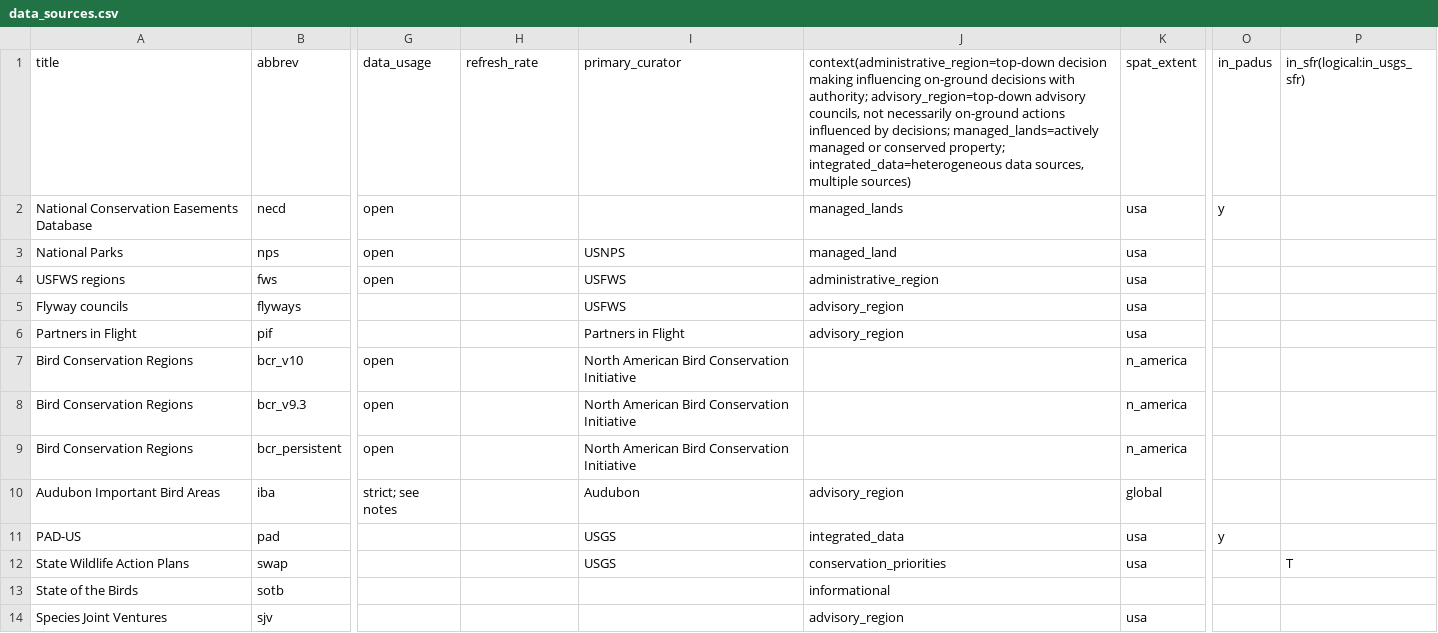
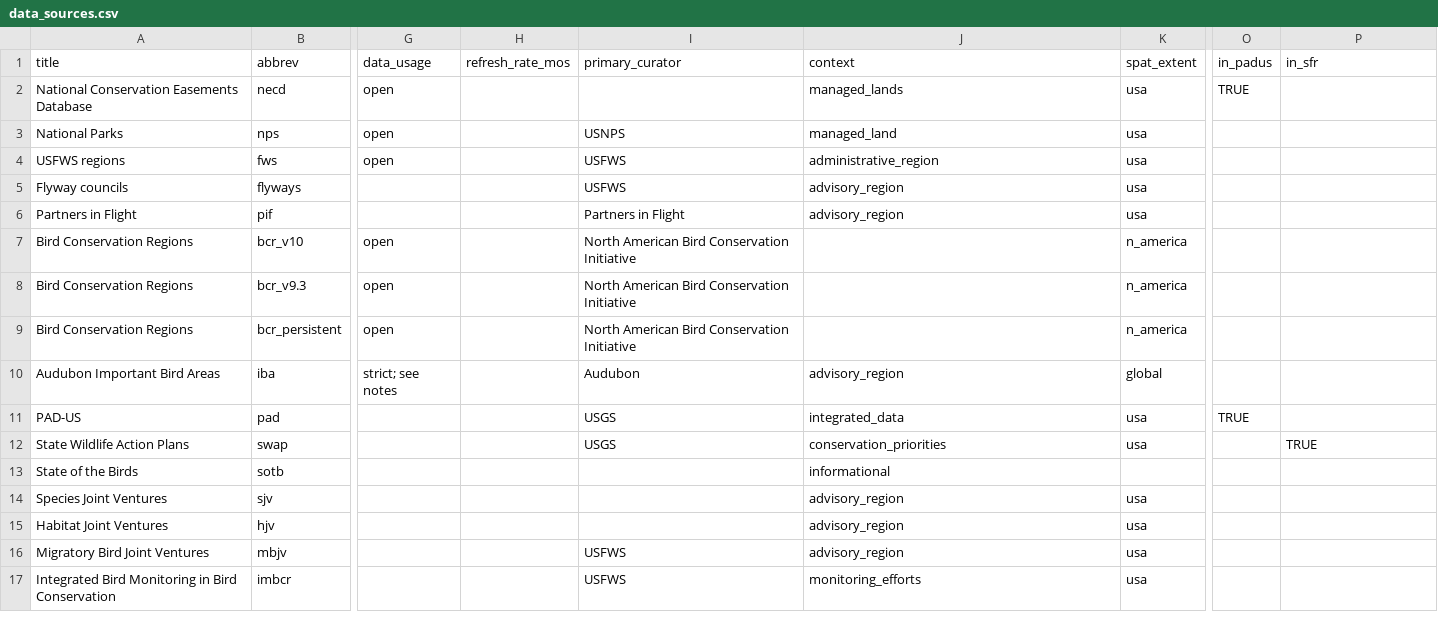
Before and after one commit to USAvian/USAvian, a CSV file: data/data_sources.csv, drawn as a sheet; only a part is shown, gaps mark what is left out; the shorter side is filled out with more unchanged rows; the diff names each change by its address in the sheet, - before the commit and + after, or states it on an @@ line.

Commit message:
Update data sources and doc
Fix colnames
Add item description to rda
Update data_sources.rda

```diff
--- a/data/data_sources.csv
+++ b/data/data_sources.csv
-H1: refresh_rate
+H1: refresh_rate_mos
-J1: context(administrative_region=top-down decision making influencing on-ground decisions with authority; advisory_region=top-down advisory councils, not necessarily on-ground actions influenced by decisions; managed_lands=actively managed or conserved property; integrated_data=heterogeneous data sources, multiple sources)
+J1: context
-P1: in_sfr(logical:in_usgs_sfr)
+P1: in_sfr
-O2 (in_padus): y
+O2 (in_padus): TRUE
-O11 (in_padus): y
+O11 (in_padus): TRUE
-P12 (in_sfr): T
+P12 (in_sfr): TRUE
```
Also changed, not shown: 2 other files.
